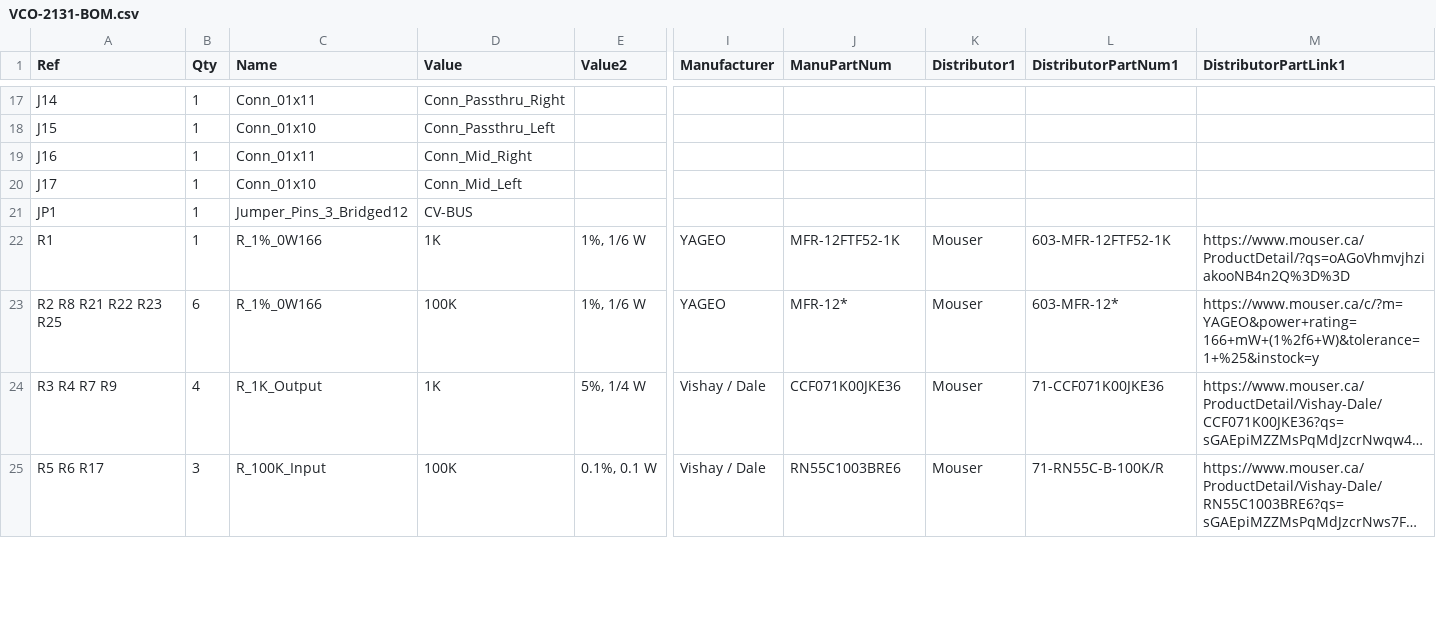
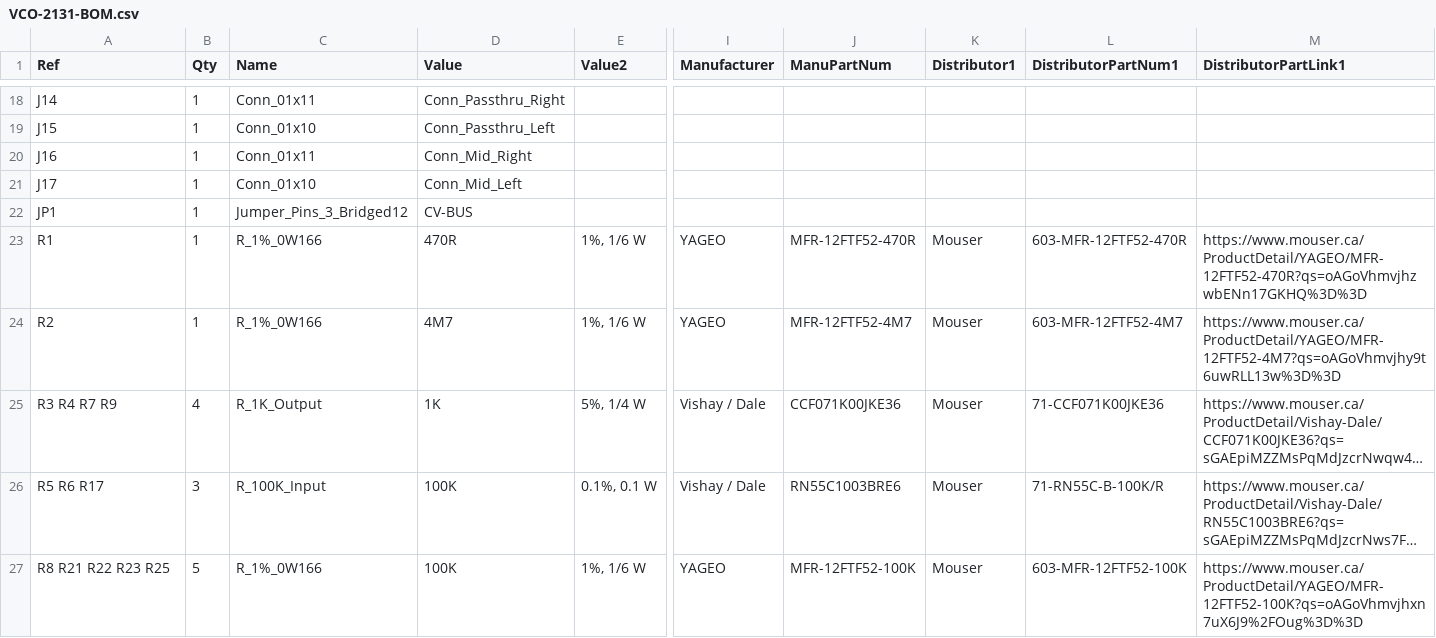
Before and after one commit to Len42/Synth, a CSV file: modules/VCO-2131/VCO-2131-BOM.csv, drawn as a sheet; only a part is shown, gaps mark what is left out; long unchanged cells end in …; addresses are those after the commit; rows hold the shown columns only; the diff covers the shown part only; the diff names each change by its address in the sheet, - before the commit and + after, or states it on an @@ line.

```diff
--- a/modules/VCO-2131/VCO-2131-BOM.csv
+++ b/modules/VCO-2131/VCO-2131-BOM.csv
-D23 (Value): 1K
+D23 (Value): 470R
-J23 (ManuPartNum): MFR-12FTF52-1K
+J23 (ManuPartNum): MFR-12FTF52-470R
-L23 (DistributorPartNum1): 603-MFR-12FTF52-1K
+L23 (DistributorPartNum1): 603-MFR-12FTF52-470R
-M23 (DistributorPartLink1): https://www.mouser.ca/ProductDetail/?qs=oAGoVhmvjhziakooNB4n2Q%3D%3D
+M23 (DistributorPartLink1): https://www.mouser.ca/ProductDetail/YAGEO/MFR-12FTF52-470R?qs=oAGoVhmvjhzwbENn17GKHQ%3D%3D
-A24 (Ref): R2 R8 R21 R22 R23 R25
+A24 (Ref): R2
-B24 (Qty): 6
+B24 (Qty): 1
-D24 (Value): 100K
+D24 (Value): 4M7
-J24 (ManuPartNum): MFR-12*
+J24 (ManuPartNum): MFR-12FTF52-4M7
-L24 (DistributorPartNum1): 603-MFR-12*
+L24 (DistributorPartNum1): 603-MFR-12FTF52-4M7
-M24 (DistributorPartLink1): https://www.mouser.ca/c/?m=YAGEO&power+rating=166+mW+(1%2f6+W)&tolerance=1+%25&instock=y
+M24 (DistributorPartLink1): https://www.mouser.ca/ProductDetail/YAGEO/MFR-12FTF52-4M7?qs=oAGoVhmvjhy9t6uwRLL13w%3D%3D
+row 27: R8 R21 R22 R23 R25 | 5 | R_1%_0W166 | 100K | 1%, 1/6 W | YAGEO | MFR-12FTF52-100K | Mouser | 603-MFR-12FTF52-100K | https://www.mouser.ca/ProductDetail/YAGEO/MFR-12FTF52-100K?qs=oAGoVhmvjhxn7uX6J9%2FOug%3D%3D
```
Also changed, not shown: 1 added row and 15 edited cells elsewhere in this file, 5 other files.
